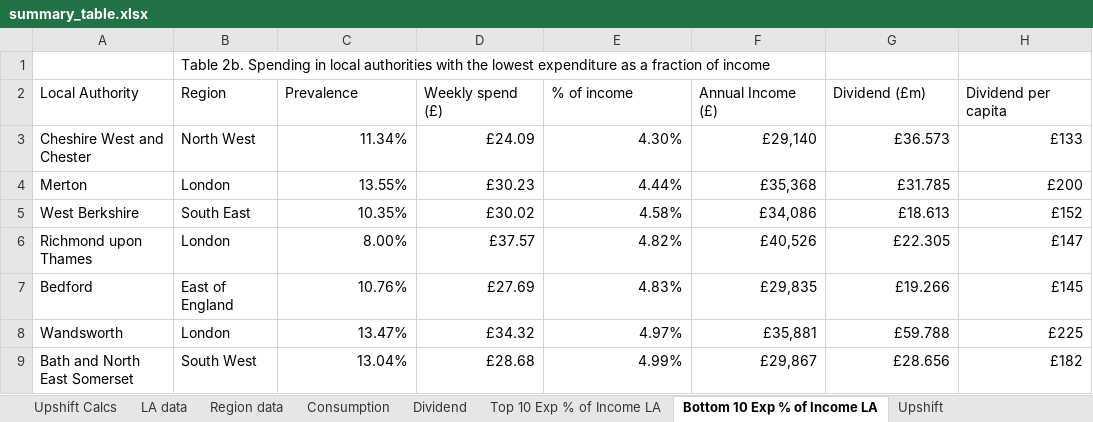
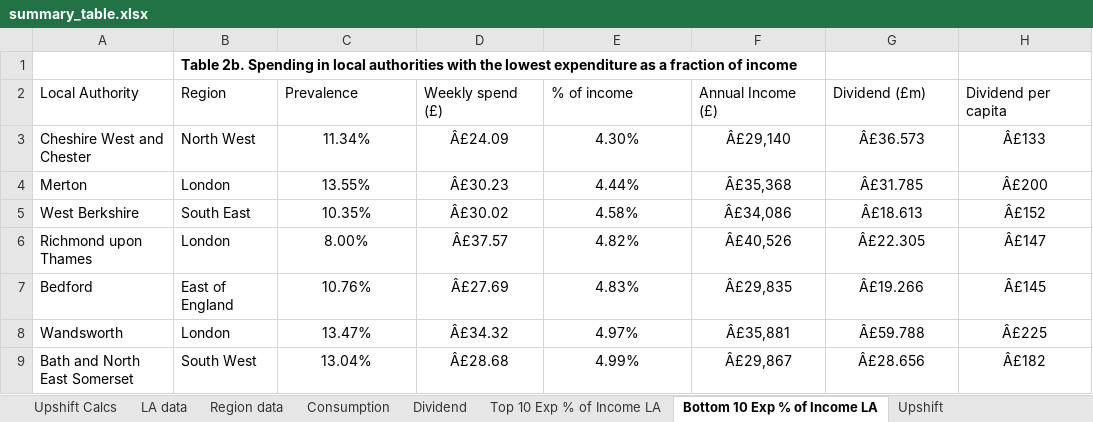
Before and after one commit to STAPM/smoke-free-dividend, an Excel workbook: output/main results/summary_table.xlsx, sheet Bottom 10 Exp % of Income LA, drawn as a sheet; only a part is shown; values as stored, in another font and other column widths than the file's, no borders; the diff covers the shown part only; the diff names each change by its address in the sheet, - before the commit and + after, or states it on an @@ line.

```diff
--- a/output/main results/summary_table.xlsx (sheet Bottom 10 Exp % of Income LA)
+++ b/output/main results/summary_table.xlsx (sheet Bottom 10 Exp % of Income LA)
-B1 bold: off
+B1 bold: on
-C3:H9 alignment: right
+C3:H9 alignment: center
-D3 (Weekly spend (£)): £24.09
+D3 (Weekly spend (£)): Â£24.09
-F3 (Annual Income (£)): £29,140
+F3 (Annual Income (£)): Â£29,140
-G3 (Dividend (£m)): £36.573
+G3 (Dividend (£m)): Â£36.573
-H3 (Dividend per capita): £133
+H3 (Dividend per capita): Â£133
-D4 (Weekly spend (£)): £30.23
+D4 (Weekly spend (£)): Â£30.23
-F4 (Annual Income (£)): £35,368
+F4 (Annual Income (£)): Â£35,368
-G4 (Dividend (£m)): £31.785
+G4 (Dividend (£m)): Â£31.785
-H4 (Dividend per capita): £200
+H4 (Dividend per capita): Â£200
-D5 (Weekly spend (£)): £30.02
+D5 (Weekly spend (£)): Â£30.02
-F5 (Annual Income (£)): £34,086
+F5 (Annual Income (£)): Â£34,086
-G5 (Dividend (£m)): £18.613
+G5 (Dividend (£m)): Â£18.613
-H5 (Dividend per capita): £152
+H5 (Dividend per capita): Â£152
-D6 (Weekly spend (£)): £37.57
+D6 (Weekly spend (£)): Â£37.57
-F6 (Annual Income (£)): £40,526
+F6 (Annual Income (£)): Â£40,526
-G6 (Dividend (£m)): £22.305
+G6 (Dividend (£m)): Â£22.305
-H6 (Dividend per capita): £147
+H6 (Dividend per capita): Â£147
-D7 (Weekly spend (£)): £27.69
+D7 (Weekly spend (£)): Â£27.69
-F7 (Annual Income (£)): £29,835
+F7 (Annual Income (£)): Â£29,835
-G7 (Dividend (£m)): £19.266
+G7 (Dividend (£m)): Â£19.266
-H7 (Dividend per capita): £145
+H7 (Dividend per capita): Â£145
-D8 (Weekly spend (£)): £34.32
+D8 (Weekly spend (£)): Â£34.32
-F8 (Annual Income (£)): £35,881
+F8 (Annual Income (£)): Â£35,881
-G8 (Dividend (£m)): £59.788
+G8 (Dividend (£m)): Â£59.788
-H8 (Dividend per capita): £225
+H8 (Dividend per capita): Â£225
-D9 (Weekly spend (£)): £28.68
+D9 (Weekly spend (£)): Â£28.68
-F9 (Annual Income (£)): £29,867
+F9 (Annual Income (£)): Â£29,867
-G9 (Dividend (£m)): £28.656
+G9 (Dividend (£m)): Â£28.656
-H9 (Dividend per capita): £182
+H9 (Dividend per capita): Â£182
```
Also changed, not shown: 12 edited cells and cell formats elsewhere in this sheet, sheet LA data, sheet Top 10 Exp % of Income LA, sheet Dividend, sheet Average Tobacco Spend, sheet Region data, sheet Upshift, 2 more sheets, 14 other files.
